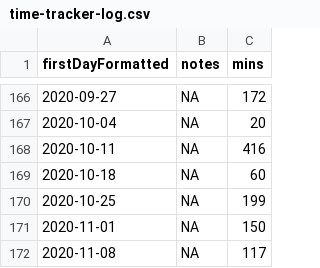
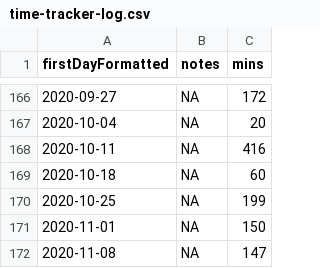
Before and after one commit to benleamon/public-data, a CSV file: time-tracker-log.csv, drawn as a sheet; only a part is shown, gaps mark what is left out.

```diff
--- a/time-tracker-log.csv
+++ b/time-tracker-log.csv
@@ -171,2 +171,2 @@ firstDayFormatted,notes,mins
 2020-11-01,NA,150
-2020-11-08,NA,117
+2020-11-08,NA,147
```
Also changed, not shown: time-tracker-log-legacy.csv.
